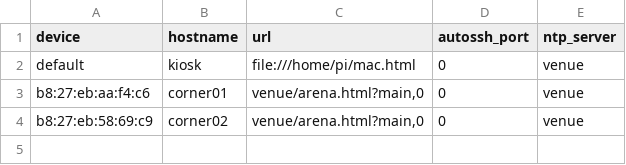
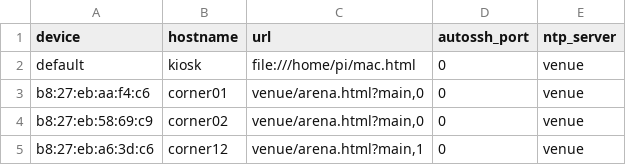
Before and after one commit to Alexbruvv/sb-kiosk, a CSV file: master_config.csv, drawn as a sheet.

Commit message:
corner12

```diff
--- a/master_config.csv
+++ b/master_config.csv
@@ -4 +4,2 @@ b8:27:eb:aa:f4:c6,corner01,"venue/arena.html?main,0",0,venue
 b8:27:eb:58:69:c9,corner02,"venue/arena.html?main,0",0,venue
+b8:27:eb:a6:3d:c6,corner12,"venue/arena.html?main,1",0,venue
```
